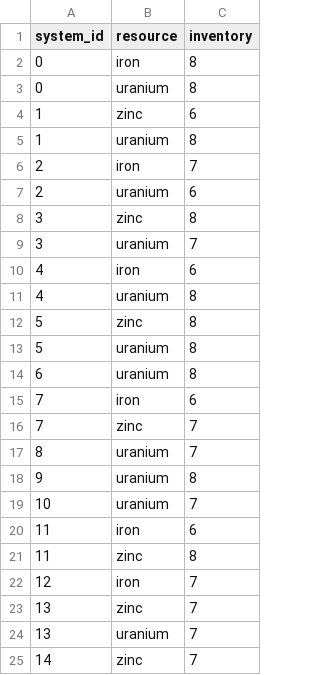
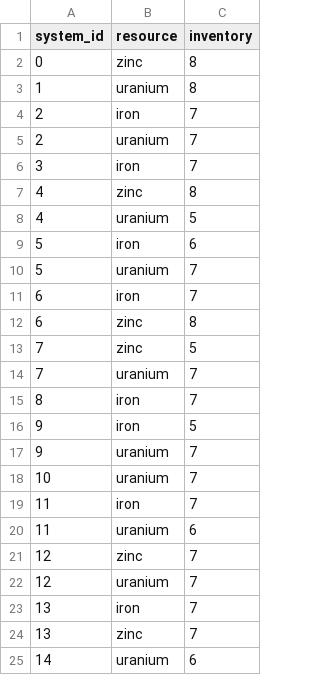
Before and after one commit to MikeyJL/artificial-economy, a CSV file: data/imports.csv, drawn as a sheet.

```diff
--- a/data/imports.csv
+++ b/data/imports.csv
@@ -1,25 +1,25 @@
 system_id,resource,inventory
-0,iron,8
-0,uranium,8
-1,zinc,6
+0,zinc,8
 1,uranium,8
 2,iron,7
-2,uranium,6
-3,zinc,8
-3,uranium,7
-4,iron,6
-4,uranium,8
-5,zinc,8
-5,uranium,8
-6,uranium,8
-7,iron,6
-7,zinc,7
-8,uranium,7
-9,uranium,8
+2,uranium,7
+3,iron,7
+4,zinc,8
+4,uranium,5
+5,iron,6
+5,uranium,7
+6,iron,7
+6,zinc,8
+7,zinc,5
+7,uranium,7
+8,iron,7
+9,iron,5
+9,uranium,7
 10,uranium,7
-11,iron,6
-11,zinc,8
-12,iron,7
+11,iron,7
+11,uranium,6
+12,zinc,7
+12,uranium,7
+13,iron,7
 13,zinc,7
-13,uranium,7
-14,zinc,7
+14,uranium,6
```
Also changed, not shown: data/exports.csv, data/galaxy.csv, 4 other files.
